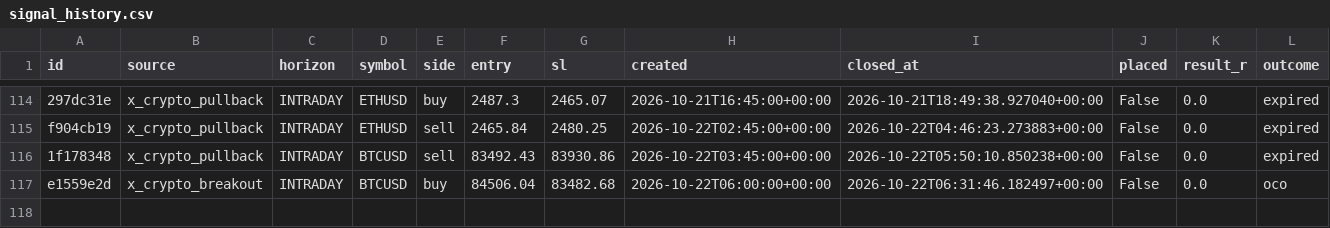
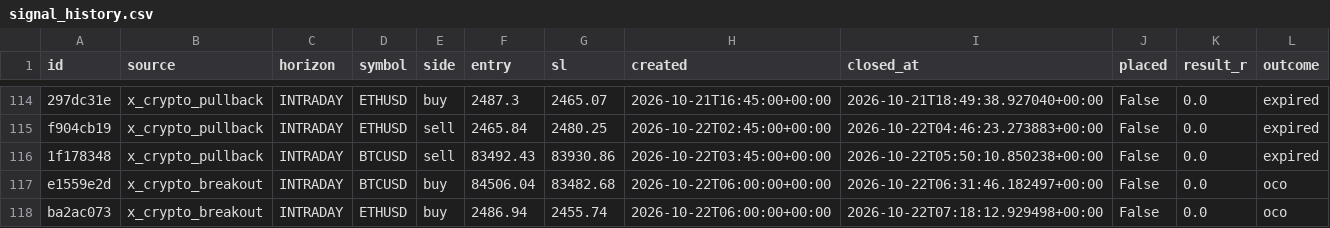
Before and after one commit to thebhujangi/forex-bot, a CSV file: state/signal_history.csv, drawn as a sheet; only a part is shown, gaps mark what is left out.

```diff
--- a/state/signal_history.csv
+++ b/state/signal_history.csv
@@ -117 +117,2 @@ f904cb19,x_crypto_pullback,INTRADAY,ETHUSD,sell,2465.84,2480.25,2026-10-22T02:45
 e1559e2d,x_crypto_breakout,INTRADAY,BTCUSD,buy,84506.04,83482.68,2026-10-22T06:00:00+00:00,2026-10-22T06:31:46.182497+00:00,False,0.0,oco
+ba2ac073,x_crypto_breakout,INTRADAY,ETHUSD,buy,2486.94,2455.74,2026-10-22T06:00:00+00:00,2026-10-22T07:18:12.929498+00:00,False,0.0,oco
```
Also changed, not shown: 1 other file.
